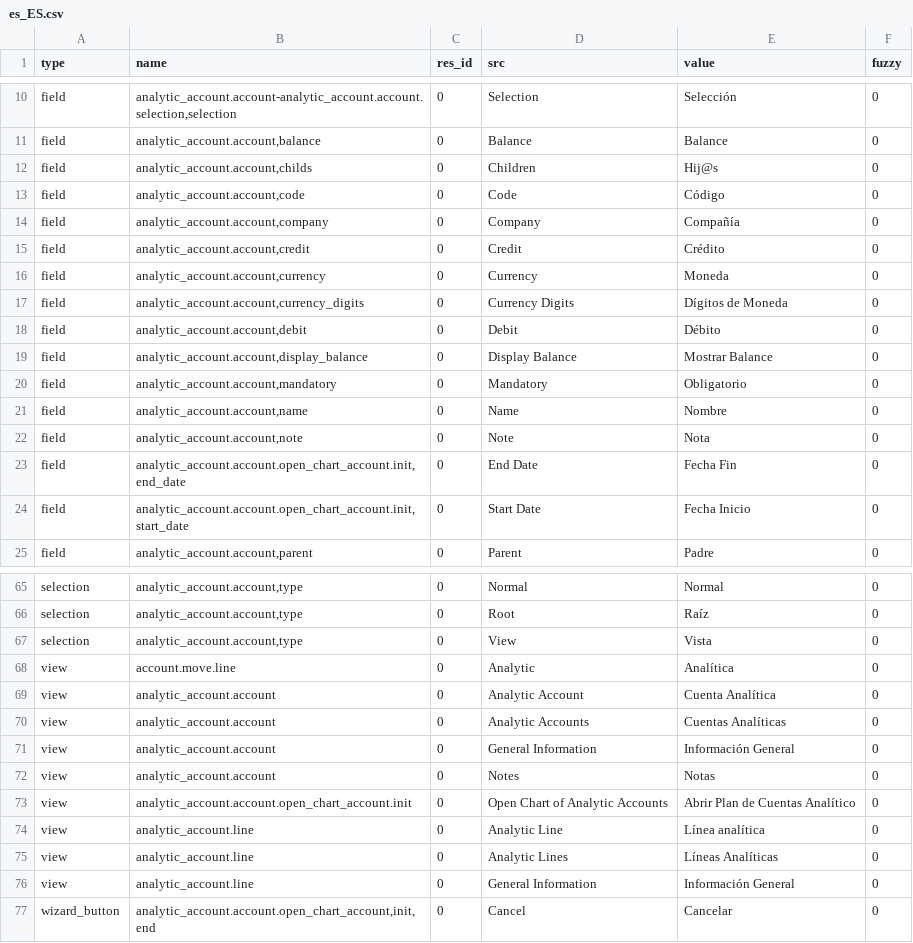
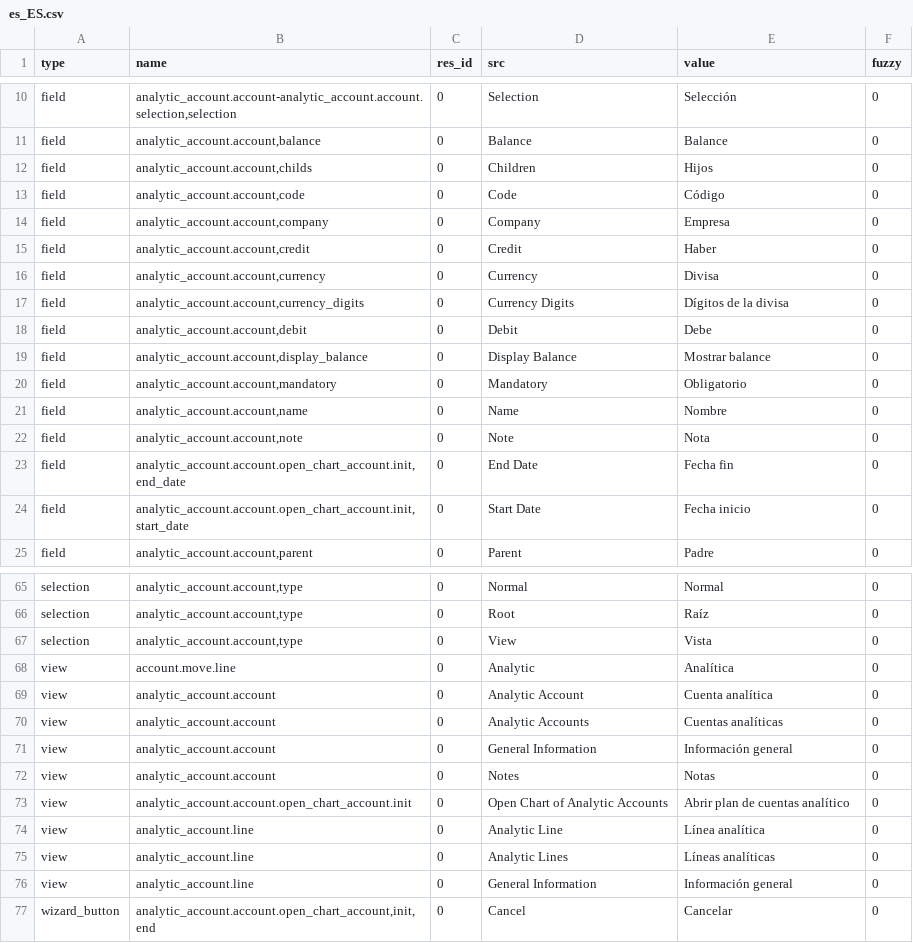
Before and after one commit to coopengo/analytic_account, a CSV file: es_ES.csv, drawn as a sheet; only a part is shown, gaps mark what is left out; the diff covers the shown part only.

```diff
--- a/es_ES.csv
+++ b/es_ES.csv
@@ -12,10 +13,10 @@ field,"analytic_account.account-analytic_account.account.selection,selection",0,
 field,"analytic_account.account,balance",0,Balance,Balance,0
-field,"analytic_account.account,childs",0,Children,Hij@s,0
+field,"analytic_account.account,childs",0,Children,Hijos,0
 field,"analytic_account.account,code",0,Code,Código,0
-field,"analytic_account.account,company",0,Company,Compañía,0
-field,"analytic_account.account,credit",0,Credit,Crédito,0
-field,"analytic_account.account,currency",0,Currency,Moneda,0
-field,"analytic_account.account,currency_digits",0,Currency Digits,Dígitos de Moneda,0
-field,"analytic_account.account,debit",0,Debit,Débito,0
-field,"analytic_account.account,display_balance",0,Display Balance,Mostrar Balance,0
+field,"analytic_account.account,company",0,Company,Empresa,0
+field,"analytic_account.account,credit",0,Credit,Haber,0
+field,"analytic_account.account,currency",0,Currency,Divisa,0
+field,"analytic_account.account,currency_digits",0,Currency Digits,Dígitos de la divisa,0
+field,"analytic_account.account,debit",0,Debit,Debe,0
+field,"analytic_account.account,display_balance",0,Display Balance,Mostrar balance,0
 field,"analytic_account.account,mandatory",0,Mandatory,Obligatorio,0
@@ -23,4 +24,4 @@ field,"analytic_account.account,name",0,Name,Nombre,0
 field,"analytic_account.account,note",0,Note,Nota,0
-field,"analytic_account.account.open_chart_account.init,end_date",0,End Date,Fecha Fin,0
-field,"analytic_account.account.open_chart_account.init,start_date",0,Start Date,Fecha Inicio,0
+field,"analytic_account.account.open_chart_account.init,end_date",0,End Date,Fecha fin,0
+field,"analytic_account.account.open_chart_account.init,start_date",0,Start Date,Fecha inicio,0
 field,"analytic_account.account,parent",0,Parent,Padre,0
@@ -69,10 +70,10 @@ selection,"analytic_account.account,type",0,View,Vista,0
 view,account.move.line,0,Analytic,Analítica,0
-view,analytic_account.account,0,Analytic Account,Cuenta Analítica,0
-view,analytic_account.account,0,Analytic Accounts,Cuentas Analíticas,0
-view,analytic_account.account,0,General Information,Información General,0
+view,analytic_account.account,0,Analytic Account,Cuenta analítica,0
+view,analytic_account.account,0,Analytic Accounts,Cuentas analíticas,0
+view,analytic_account.account,0,General Information,Información general,0
 view,analytic_account.account,0,Notes,Notas,0
-view,analytic_account.account.open_chart_account.init,0,Open Chart of Analytic Accounts,Abrir Plan de Cuentas Analítico,0
+view,analytic_account.account.open_chart_account.init,0,Open Chart of Analytic Accounts,Abrir plan de cuentas analítico,0
 view,analytic_account.line,0,Analytic Line,Línea analítica,0
-view,analytic_account.line,0,Analytic Lines,Líneas Analíticas,0
-view,analytic_account.line,0,General Information,Información General,0
+view,analytic_account.line,0,Analytic Lines,Líneas analíticas,0
+view,analytic_account.line,0,General Information,Información general,0
 wizard_button,"analytic_account.account.open_chart_account,init,end",0,Cancel,Cancelar,0
```
Also changed, not shown: 28 edited cells elsewhere in this file.
